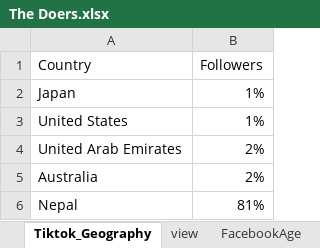
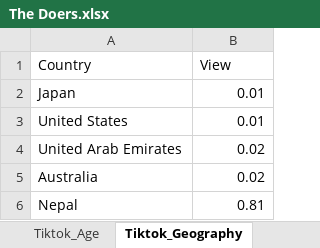
Before and after one commit to Swopnil38/Visualizer, an Excel workbook: data/The Doers.xlsx, sheet Tiktok_Geography, drawn as a sheet; values as stored, in another font and other column widths than the file's, no borders; the diff names each change by its address in the sheet, - before the commit and + after, or states it on an @@ line.

```diff
--- a/data/The Doers.xlsx (sheet Tiktok_Geography)
+++ b/data/The Doers.xlsx (sheet Tiktok_Geography)
-B1: Followers
+B1: View
-B2:B3 (View): 1%
+B2:B3 (View): 0.01
-B4:B5 (View): 2%
+B4:B5 (View): 0.02
-B6 (View): 81%
+B6 (View): 0.81
```
Also changed, not shown: sheet Audio, sheet Tiktok_Age, sheet Tiktok_Follower, other sheet tabs, data/Finance Factory.xlsx, data/The Good Health.xlsx, 3 other files.
